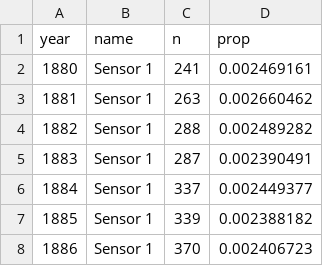
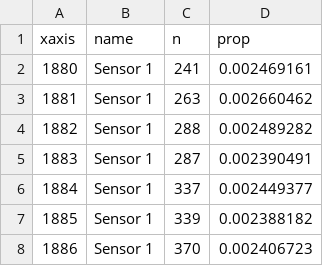
Before and after one commit to RENCI/Ventilator, a CSV file: static/data.csv, drawn as a sheet; only a part is shown.

```diff
--- a/static/data.csv
+++ b/static/data.csv
@@ -1,2 +1,2 @@
-year,name,n,prop
+xaxis,name,n,prop
 1880,Sensor 1,241,0.002469161
```
Also changed, not shown: 2 other files.
